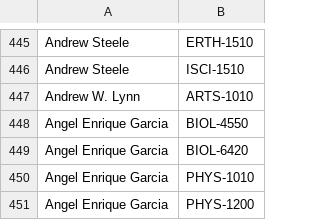
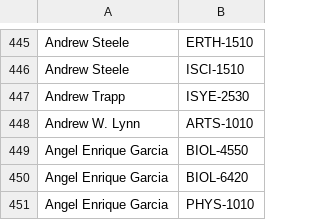
Before and after one commit to quatalog/data, a CSV file: courses.csv, drawn as a sheet; only a part is shown, gaps mark what is left out; the shorter side is filled out with more unchanged rows; the diff names each change by its address in the sheet, - before the commit and + after, or states it on an @@ line.

Commit message:
Thu Jun 25 17:23:10 UTC 2026

```diff
--- a/courses.csv
+++ b/courses.csv
+row 447: Andrew Trapp | ISYE-2530
```
